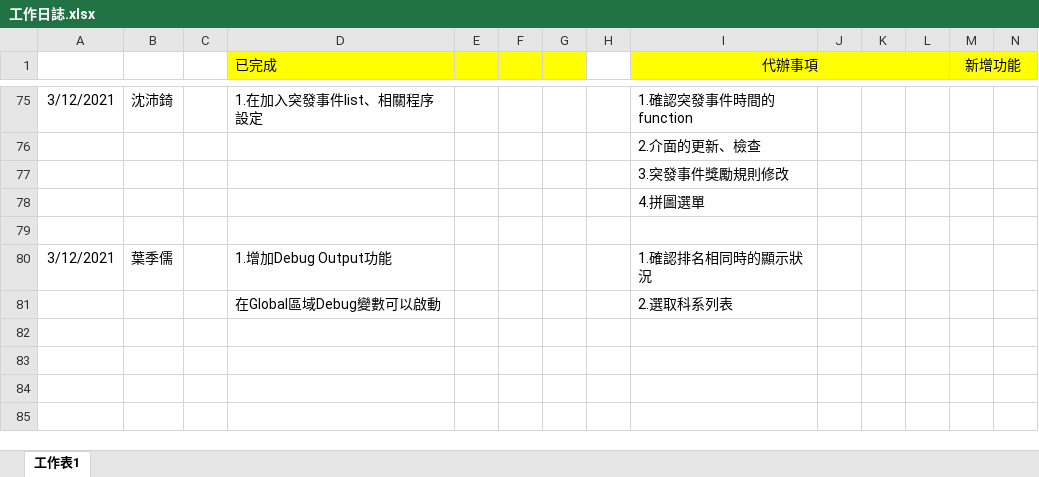
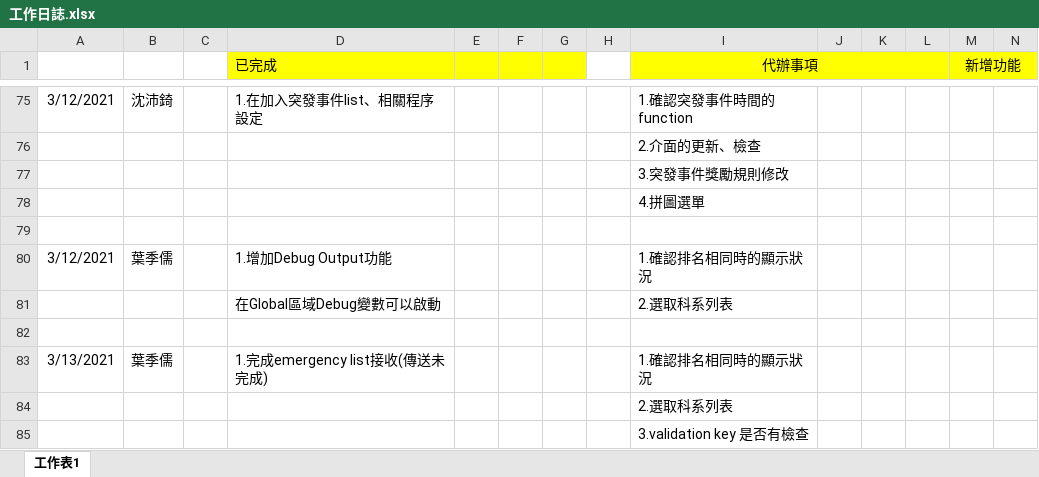
Before and after one commit to pei-ci/Project_2021_spring, an Excel workbook: 工作日誌.xlsx, sheet 工作表1, drawn as a sheet; only a part is shown, gaps mark what is left out; values as stored, in another font and other column widths than the file's, no borders; rows hold the shown columns only; the diff names each change by its address in the sheet, - before the commit and + after, or states it on an @@ line.

```diff
--- a/工作日誌.xlsx (sheet 工作表1)
+++ b/工作日誌.xlsx (sheet 工作表1)
+row 82: (empty)
+row 83: 3/13/2021 | 葉季儒 |  | 1.完成emergency list接收(傳送未完成) |  |  |  |  | 1.確認排名相同時的顯示狀況
+row 84:  |  |  |  |  |  |  |  | 2.選取科系列表
+row 85:  |  |  |  |  |  |  |  | 3.validation key 是否有檢查
```
Also changed, not shown: 3 other files.
